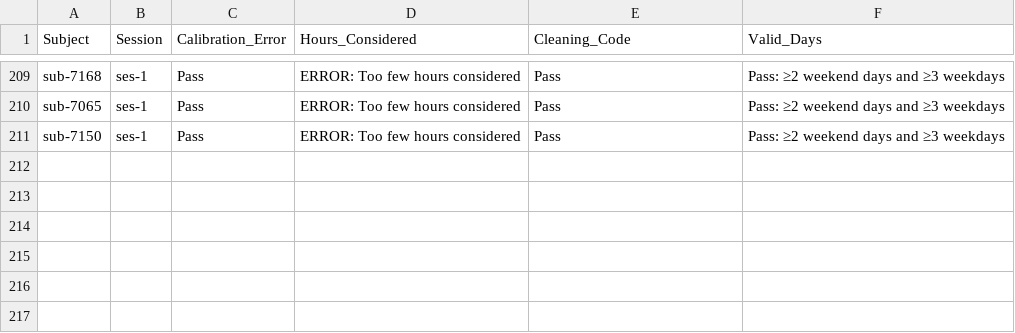
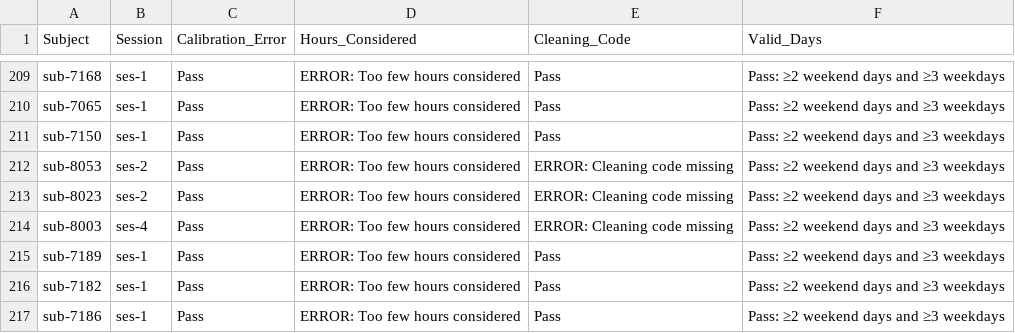
Before and after one commit to HBClab/boost-act, a CSV file: code/logs/GGIR_QC_errs.csv, drawn as a sheet; only a part is shown, gaps mark what is left out; the diff names each change by its address in the sheet, - before the commit and + after, or states it on an @@ line.

```diff
--- a/code/logs/GGIR_QC_errs.csv
+++ b/code/logs/GGIR_QC_errs.csv
+row 212: sub-8053 | ses-2 | Pass | ERROR: Too few hours considered | ERROR: Cleaning code missing | Pass: ≥2 weekend days and ≥3 weekdays
+row 213: sub-8023 | ses-2 | Pass | ERROR: Too few hours considered | ERROR: Cleaning code missing | Pass: ≥2 weekend days and ≥3 weekdays
+row 214: sub-8003 | ses-4 | Pass | ERROR: Too few hours considered | ERROR: Cleaning code missing | Pass: ≥2 weekend days and ≥3 weekdays
+row 215: sub-7189 | ses-1 | Pass | ERROR: Too few hours considered | Pass | Pass: ≥2 weekend days and ≥3 weekdays
+row 216: sub-7182 | ses-1 | Pass | ERROR: Too few hours considered | Pass | Pass: ≥2 weekend days and ≥3 weekdays
+row 217: sub-7186 | ses-1 | Pass | ERROR: Too few hours considered | Pass | Pass: ≥2 weekend days and ≥3 weekdays
```
Also changed, not shown: 10 other files.
